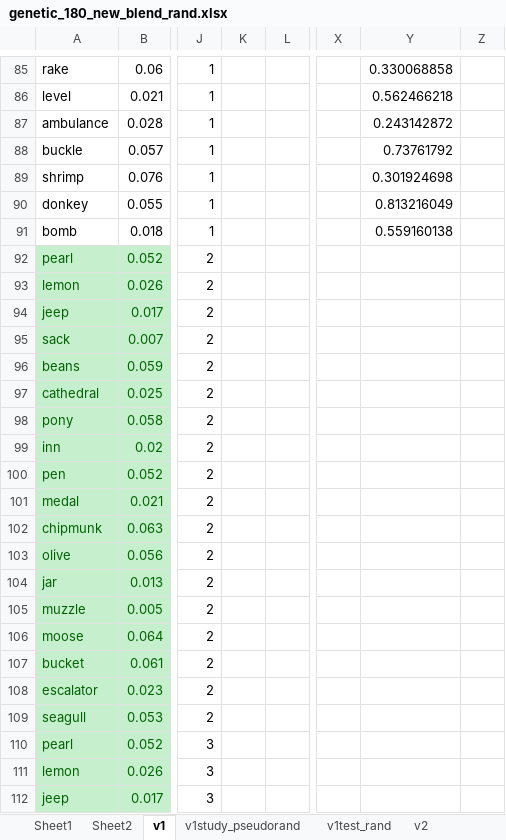
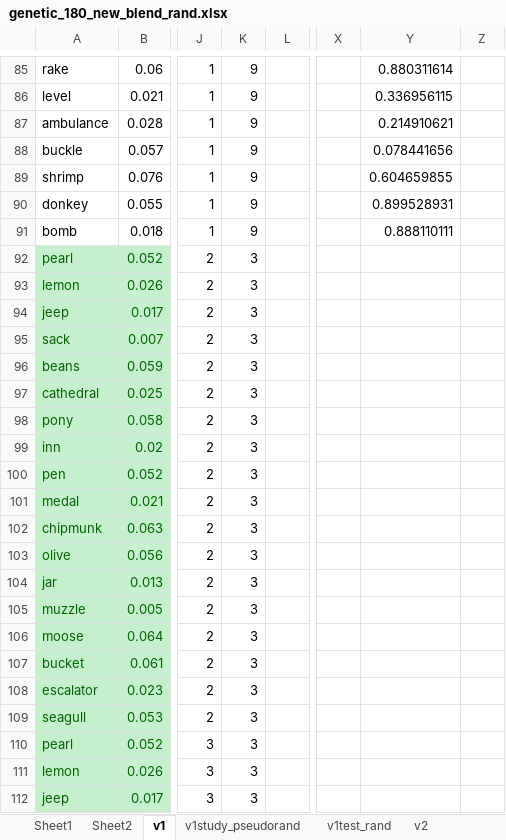
Before and after one commit to hyang336/PPCPRC, an Excel workbook: stmuli/genetic_180_new_blend_rand.xlsx, sheet v1, drawn as a sheet; only a part is shown, gaps mark what is left out; values as stored, in another font and other column widths than the file's, no borders; conditional formats not drawn; the diff covers the shown part only; the diff names each change by its address in the sheet, - before the commit and + after, or states it on an @@ line.

```diff
--- a/stmuli/genetic_180_new_blend_rand.xlsx (sheet v1)
+++ b/stmuli/genetic_180_new_blend_rand.xlsx (sheet v1)
-K85:K91: (empty)
+K85:K91: 9
-Y85: 0.330068858
+Y85: 0.880311614
-Y86: 0.562466218
+Y86: 0.336956115
-Y87: 0.243142872
+Y87: 0.214910621
-Y88: 0.73761792
+Y88: 0.078441656
-Y89: 0.301924698
+Y89: 0.604659855
-Y90: 0.813216049
+Y90: 0.899528931
-Y91: 0.559160138
+Y91: 0.888110111
-K92:K112: (empty)
+K92:K112: 3
```
Also changed, not shown: 506 edited cells and cell formats elsewhere in this sheet, sheet v2study_pseudorand, sheet v1study_pseudorand, sheet v2, sheet v2test_rand, sheet v1test_rand, charts or pictures, stmuli/genetic_180_rand_jitter_run9045.xlsm, stmuli/genetic_180_rand_jitter_run9045.xlsx, 6 other files.
